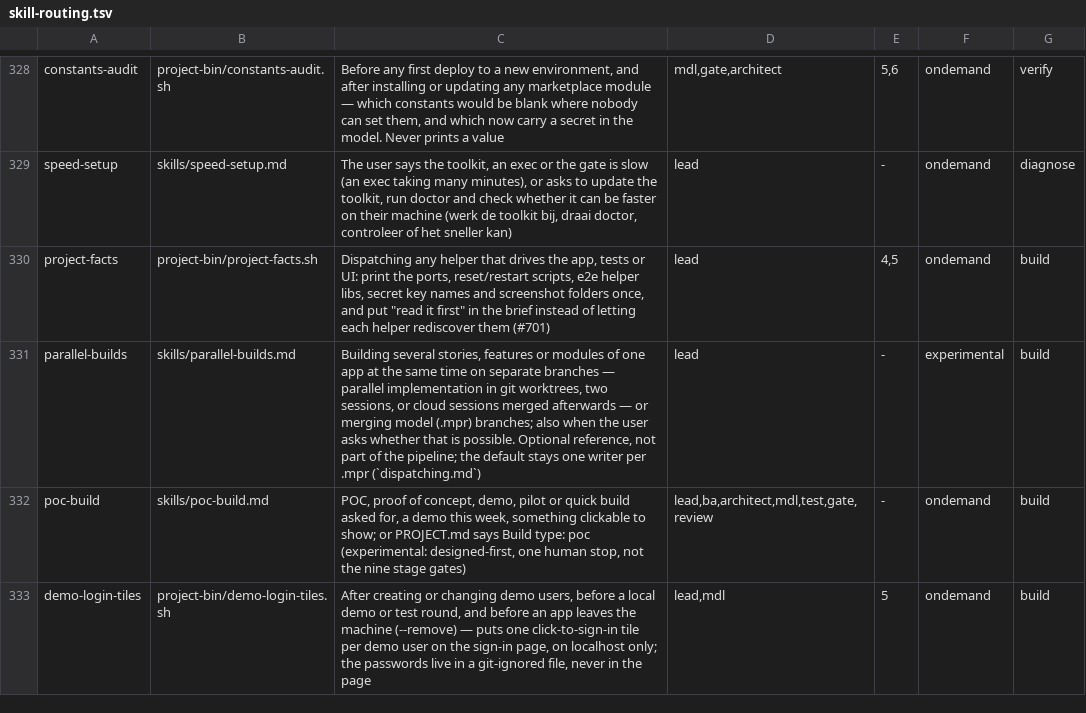
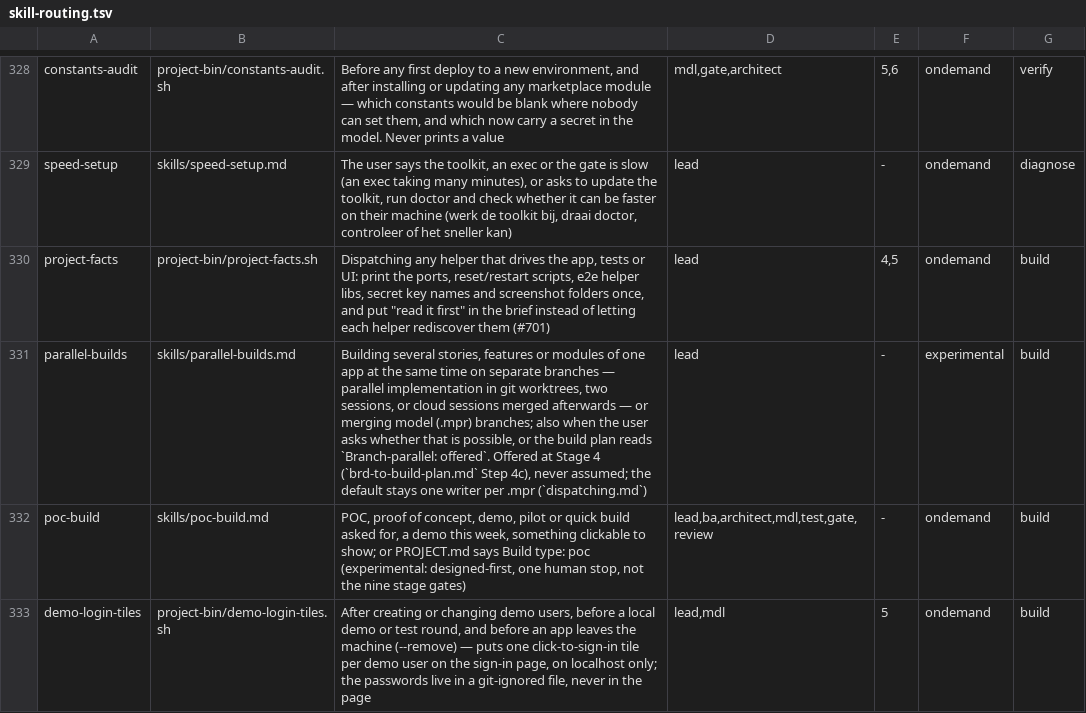
Before and after one commit to MendixMau/mxcli-project-toolkit, a TSV file: bin/lib/skill-routing.tsv, drawn as a sheet; only a part is shown, gaps mark what is left out.

```diff
--- a/bin/lib/skill-routing.tsv
+++ b/bin/lib/skill-routing.tsv
@@ -330,3 +330,3 @@ speed-setup	skills/speed-setup.md	The user says the toolkit, an exec or the gate
 project-facts	project-bin/project-facts.sh	Dispatching any helper that drives the app, tests or UI: print the ports, reset/restart scripts, e2e helper libs, secret key names and screenshot folders once, and put "read it first" in the brief instead of letting each helper rediscover them (#701)	lead	4,5	ondemand	build
-parallel-builds	skills/parallel-builds.md	Building several stories, features or modules of one app at the same time on separate branches — parallel implementation in git worktrees, two sessions, or cloud sessions merged afterwards — or merging model (.mpr) branches; also when the user asks whether that is possible. Optional reference, not part of the pipeline; the default stays one writer per .mpr (`dispatching.md`)	lead	-	experimental	build
+parallel-builds	skills/parallel-builds.md	Building several stories, features or modules of one app at the same time on separate branches — parallel implementation in git worktrees, two sessions, or cloud sessions merged afterwards — or merging model (.mpr) branches; also when the user asks whether that is possible, or the build plan reads `Branch-parallel: offered`. Offered at Stage 4 (`brd-to-build-plan.md` Step 4c), never assumed; the default stays one writer per .mpr (`dispatching.md`)	lead	-	experimental	build
 poc-build	skills/poc-build.md	POC, proof of concept, demo, pilot or quick build asked for, a demo this week, something clickable to show; or PROJECT.md says Build type: poc (experimental: designed-first, one human stop, not the nine stage gates)	lead,ba,architect,mdl,test,gate,review	-	ondemand	build
```
Also changed, not shown: 5 other files.
